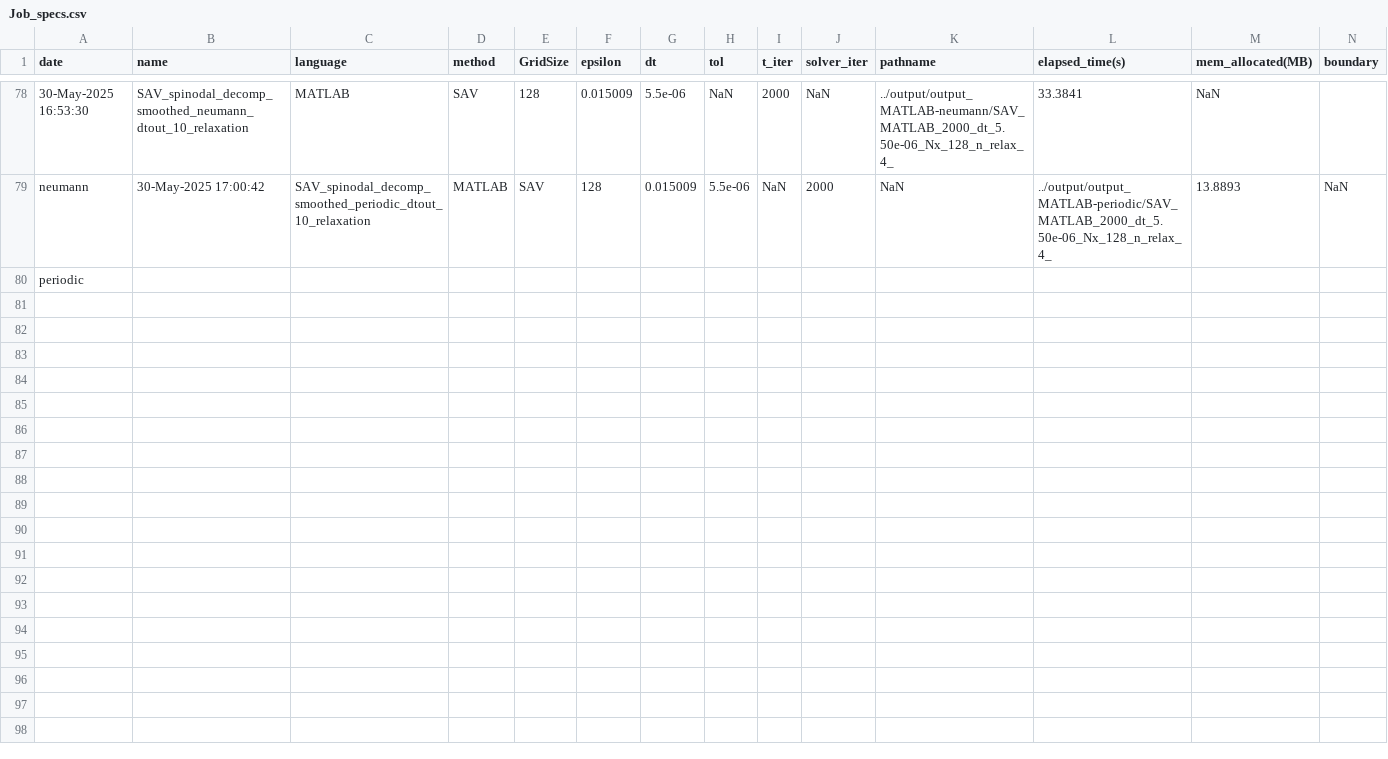
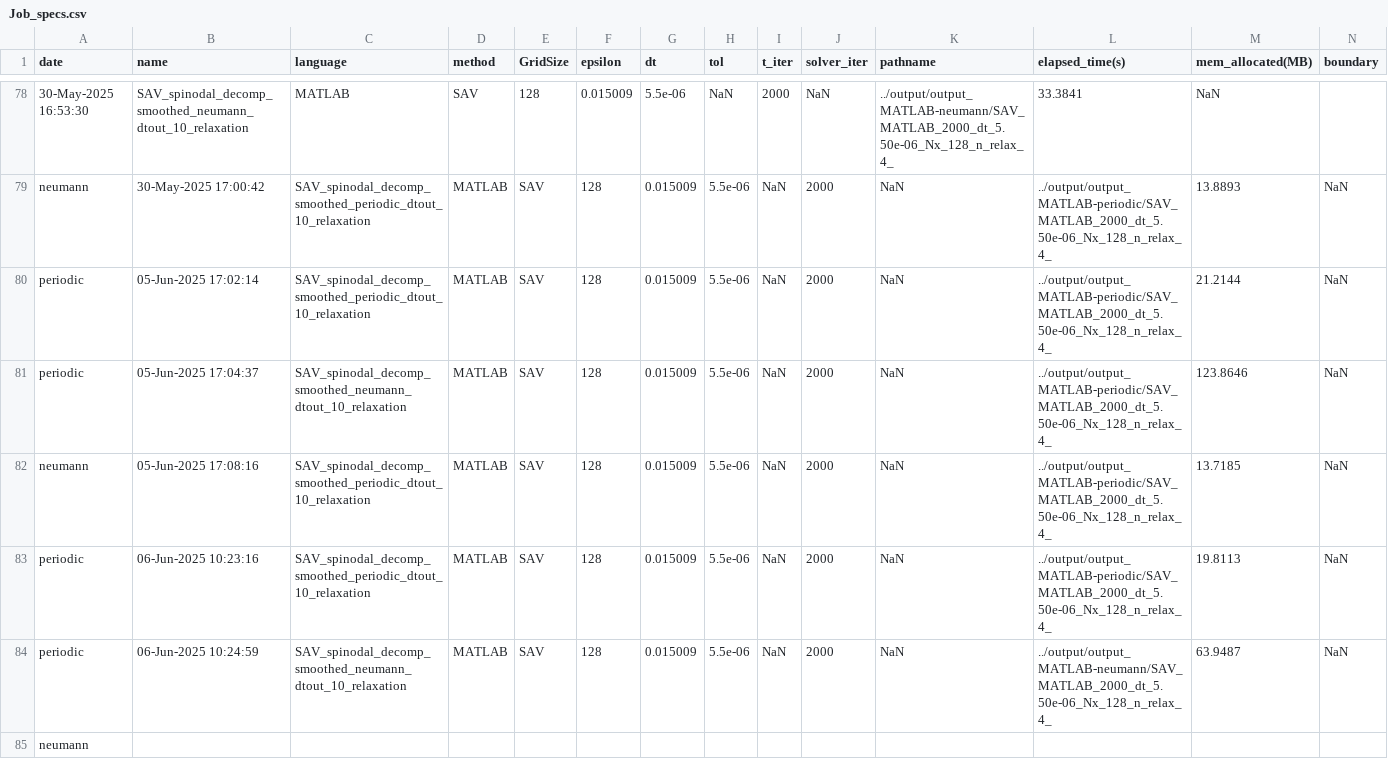
Before and after one commit to smgroves/CHsolvers_package, a CSV file: Job_specs.csv, drawn as a sheet; only a part is shown, gaps mark what is left out; addresses are those after the commit; the diff names each change by its address in the sheet, - before the commit and + after, or states it on an @@ line.

Commit message:
Fixed energy calculations for SAV/NMG in MATLAB
Min-jhe's commits had changed ch_discrete_energy a little. I switched it back to the old version (used in NMG), since Min-Jhe's version's difference was calling f_SAV(phi, 0) (i.e. setting gamma0 to 0 anyway). Now both methods can consistently use ch_discrete_energy, which has been updated in CahnHilliard_SAV. CahnHilliard_NMG no longer normalizes the energy automatically.

```diff
--- a/Job_specs.csv
+++ b/Job_specs.csv
+row 80: periodic | 05-Jun-2025 17:02:14 | SAV_spinodal_decomp_smoothed_periodic_dtout_10_relaxation | MATLAB | SAV | 128 | 0.015009 | 5.5e-06 | NaN | 2000 | NaN | ../output/output_MATLAB-periodic/SAV_MATLAB_2000_dt_5.50e-06_Nx_128_n_relax_4_ | 21.2144 | NaN
+row 81: periodic | 05-Jun-2025 17:04:37 | SAV_spinodal_decomp_smoothed_neumann_dtout_10_relaxation | MATLAB | SAV | 128 | 0.015009 | 5.5e-06 | NaN | 2000 | NaN | ../output/output_MATLAB-periodic/SAV_MATLAB_2000_dt_5.50e-06_Nx_128_n_relax_4_ | 123.8646 | NaN
+row 82: neumann | 05-Jun-2025 17:08:16 | SAV_spinodal_decomp_smoothed_periodic_dtout_10_relaxation | MATLAB | SAV | 128 | 0.015009 | 5.5e-06 | NaN | 2000 | NaN | ../output/output_MATLAB-periodic/SAV_MATLAB_2000_dt_5.50e-06_Nx_128_n_relax_4_ | 13.7185 | NaN
+row 83: periodic | 06-Jun-2025 10:23:16 | SAV_spinodal_decomp_smoothed_periodic_dtout_10_relaxation | MATLAB | SAV | 128 | 0.015009 | 5.5e-06 | NaN | 2000 | NaN | ../output/output_MATLAB-periodic/SAV_MATLAB_2000_dt_5.50e-06_Nx_128_n_relax_4_ | 19.8113 | NaN
+row 84: periodic | 06-Jun-2025 10:24:59 | SAV_spinodal_decomp_smoothed_neumann_dtout_10_relaxation | MATLAB | SAV | 128 | 0.015009 | 5.5e-06 | NaN | 2000 | NaN | ../output/output_MATLAB-neumann/SAV_MATLAB_2000_dt_5.50e-06_Nx_128_n_relax_4_ | 63.9487 | NaN
-A85 (date): periodic
+A85 (date): neumann
```
Also changed, not shown: 6 other files.
